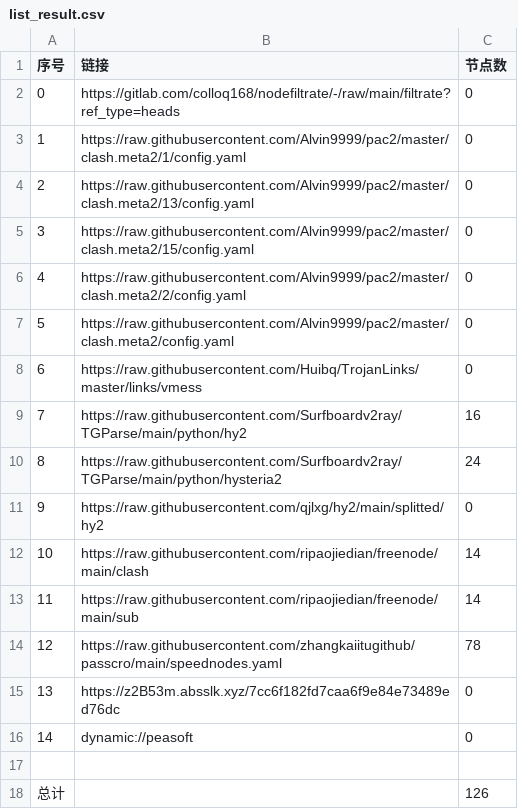
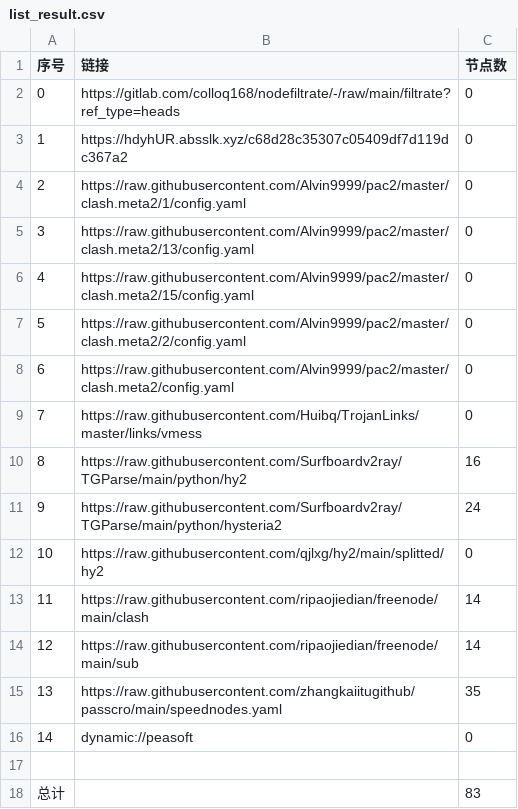
Before and after one commit to A2722629488/zidongpachong, a CSV file: list_result.csv, drawn as a sheet; removed rows and columns are numbered as before the commit, all else as after; the diff names each change by its address in the sheet, - before the commit and + after, or states it on an @@ line.

```diff
--- a/list_result.csv
+++ b/list_result.csv
+row 3: 1 | https://hdyhUR.absslk.xyz/c68d28c35307c05409df7d119dc367a2 | 0
@@ column A (序号) renumbered between rows 4 and 15 @@
-C15 (节点数): 78
+C15 (节点数): 35
-row 15: 13 | https://z2B53m.absslk.xyz/7cc6f182fd7caa6f9e84e73489ed76dc | 0
-C18 (节点数): 126
+C18 (节点数): 83
```
Also changed, not shown: 20 other files.
